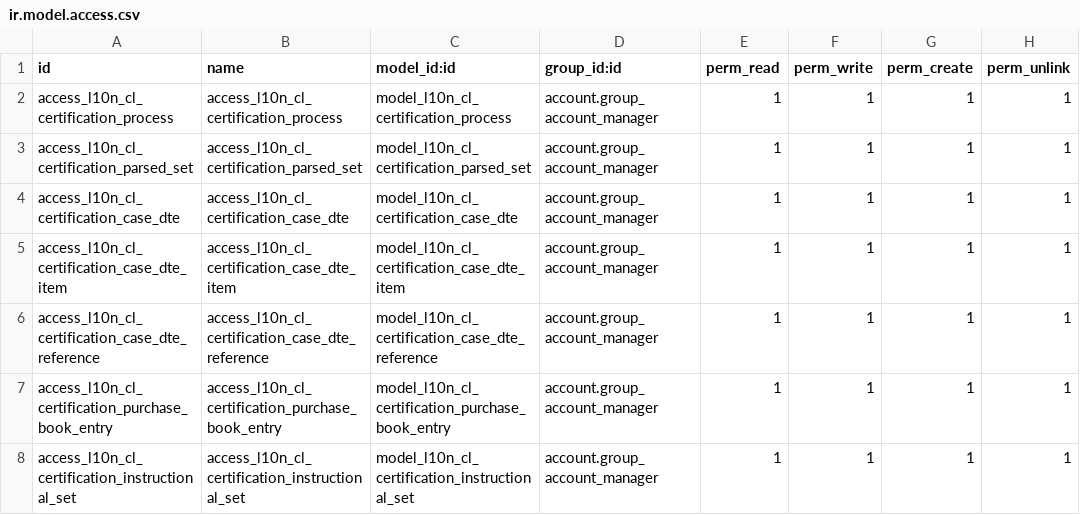
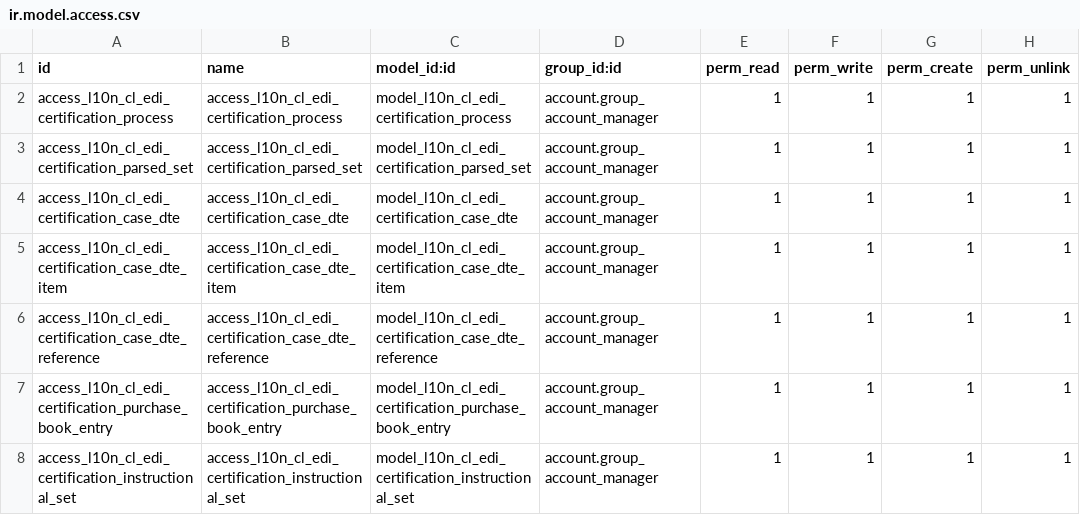
Before and after one commit to mediabox-cl/l10n_cl_edi_certification, a CSV file: security/ir.model.access.csv, drawn as a sheet.

Commit message:
Refactor certification process to use 'l10n_cl_edi' naming convention
- Updated field names and references in models and views to align with the new 'l10n_cl_edi' standard.
- Modified access rights in ir.model.access.csv to include new entries for 'l10n_cl_edi' certification models.
- Adjusted XML views for certification process to reflect the updated naming and improve clarity.

```diff
--- a/security/ir.model.access.csv
+++ b/security/ir.model.access.csv
@@ -1,8 +1,8 @@
 id,name,model_id:id,group_id:id,perm_read,perm_write,perm_create,perm_unlink
-access_l10n_cl_certification_process,access_l10n_cl_certification_process,model_l10n_cl_certification_process,account.group_account_manager,1,1,1,1
-access_l10n_cl_certification_parsed_set,access_l10n_cl_certification_parsed_set,model_l10n_cl_certification_parsed_set,account.group_account_manager,1,1,1,1
-access_l10n_cl_certification_case_dte,access_l10n_cl_certification_case_dte,model_l10n_cl_certification_case_dte,account.group_account_manager,1,1,1,1
-access_l10n_cl_certification_case_dte_item,access_l10n_cl_certification_case_dte_item,model_l10n_cl_certification_case_dte_item,account.group_account_manager,1,1,1,1
-access_l10n_cl_certification_case_dte_reference,access_l10n_cl_certification_case_dte_reference,model_l10n_cl_certification_case_dte_reference,account.group_account_manager,1,1,1,1
-access_l10n_cl_certification_purchase_book_entry,access_l10n_cl_certification_purchase_book_entry,model_l10n_cl_certification_purchase_book_entry,account.group_account_manager,1,1,1,1
-access_l10n_cl_certification_instructional_set,access_l10n_cl_certification_instructional_set,model_l10n_cl_certification_instructional_set,account.group_account_manager,1,1,1,1
+access_l10n_cl_edi_certification_process,access_l10n_cl_edi_certification_process,model_l10n_cl_edi_certification_process,account.group_account_manager,1,1,1,1
+access_l10n_cl_edi_certification_parsed_set,access_l10n_cl_edi_certification_parsed_set,model_l10n_cl_edi_certification_parsed_set,account.group_account_manager,1,1,1,1
+access_l10n_cl_edi_certification_case_dte,access_l10n_cl_edi_certification_case_dte,model_l10n_cl_edi_certification_case_dte,account.group_account_manager,1,1,1,1
+access_l10n_cl_edi_certification_case_dte_item,access_l10n_cl_edi_certification_case_dte_item,model_l10n_cl_edi_certification_case_dte_item,account.group_account_manager,1,1,1,1
+access_l10n_cl_edi_certification_case_dte_reference,access_l10n_cl_edi_certification_case_dte_reference,model_l10n_cl_edi_certification_case_dte_reference,account.group_account_manager,1,1,1,1
+access_l10n_cl_edi_certification_purchase_book_entry,access_l10n_cl_edi_certification_purchase_book_entry,model_l10n_cl_edi_certification_purchase_book_entry,account.group_account_manager,1,1,1,1
+access_l10n_cl_edi_certification_instructional_set,access_l10n_cl_edi_certification_instructional_set,model_l10n_cl_edi_certification_instructional_set,account.group_account_manager,1,1,1,1
```
Also changed, not shown: 5 other files.
